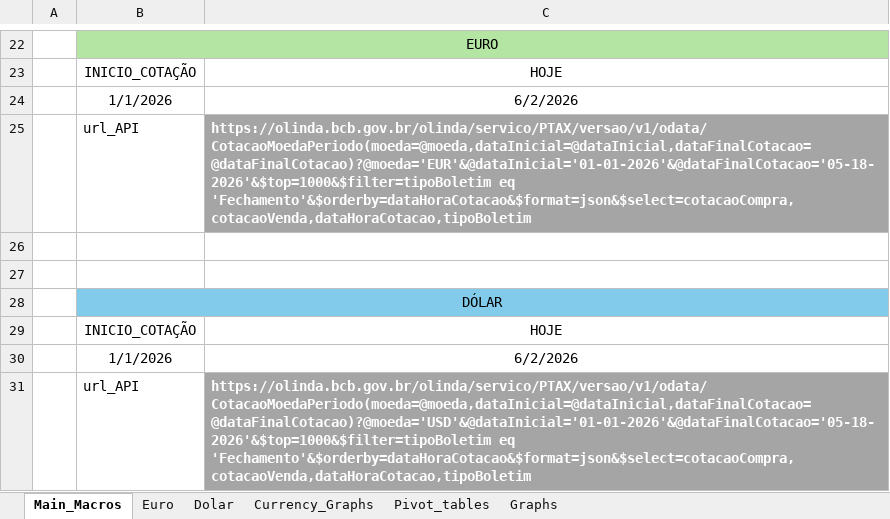
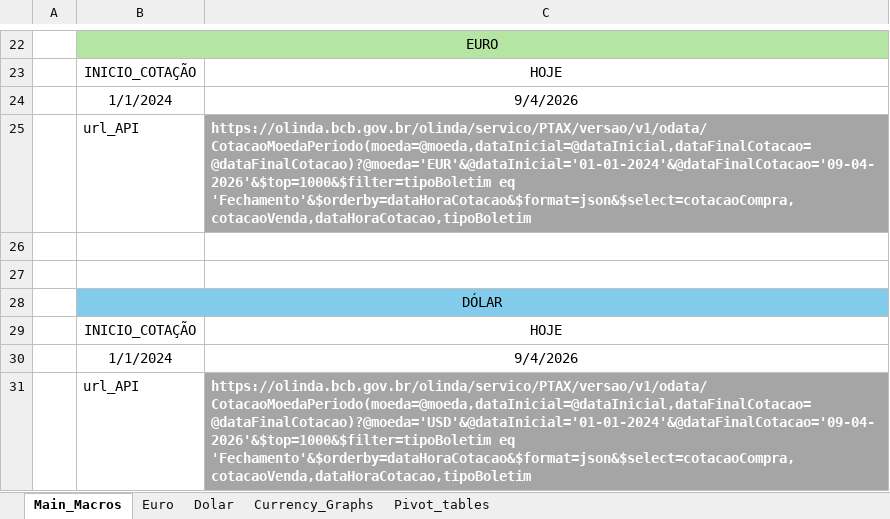
Before and after one commit to Ricardo-argus/Exchange_Rate_Observatory, an Excel workbook: excel_analyses/Advanced_Imported_Analyses.xlsm, sheet Main_Macros, drawn as a sheet; only a part is shown, gaps mark what is left out; values as stored, in another font and other column widths than the file's, no borders; charts and pictures not drawn; removed rows and columns are numbered as before the commit, all else as after; the diff names each change by its address in the sheet, - before the commit and + after, or states it on an @@ line.

```diff
--- a/excel_analyses/Advanced_Imported_Analyses.xlsm (sheet Main_Macros)
+++ b/excel_analyses/Advanced_Imported_Analyses.xlsm (sheet Main_Macros)
-sheet tab: Graphs
-row 24:  | 1/1/2026 | 6/2/2026
+row 24:  | 1/1/2024 | 9/4/2026
-C25: https://olinda.bcb.gov.br/olinda/servico/PTAX/versao/v1/odata/CotacaoMoedaPeriodo(moeda=@moeda,dataInicial=@dataInicial,dataFinalCotacao=@dataFinalCotacao)?@moeda='EUR'&@dataInicial='01-01-2026'&@dataFinalCotacao='05-18-2026'&$top=1000&$filter=tipoBoletim eq 'Fechamento'&$orderby=dataHoraCotacao&$format=json&$select=cotacaoCompra,cotacaoVenda,dataHoraCotacao,tipoBoletim
+C25: https://olinda.bcb.gov.br/olinda/servico/PTAX/versao/v1/odata/CotacaoMoedaPeriodo(moeda=@moeda,dataInicial=@dataInicial,dataFinalCotacao=@dataFinalCotacao)?@moeda='EUR'&@dataInicial='01-01-2024'&@dataFinalCotacao='09-04-2026'&$top=1000&$filter=tipoBoletim eq 'Fechamento'&$orderby=dataHoraCotacao&$format=json&$select=cotacaoCompra,cotacaoVenda,dataHoraCotacao,tipoBoletim
-row 30:  | 1/1/2026 | 6/2/2026
+row 30:  | 1/1/2024 | 9/4/2026
-C31: https://olinda.bcb.gov.br/olinda/servico/PTAX/versao/v1/odata/CotacaoMoedaPeriodo(moeda=@moeda,dataInicial=@dataInicial,dataFinalCotacao=@dataFinalCotacao)?@moeda='USD'&@dataInicial='01-01-2026'&@dataFinalCotacao='05-18-2026'&$top=1000&$filter=tipoBoletim eq 'Fechamento'&$orderby=dataHoraCotacao&$format=json&$select=cotacaoCompra,cotacaoVenda,dataHoraCotacao,tipoBoletim
+C31: https://olinda.bcb.gov.br/olinda/servico/PTAX/versao/v1/odata/CotacaoMoedaPeriodo(moeda=@moeda,dataInicial=@dataInicial,dataFinalCotacao=@dataFinalCotacao)?@moeda='USD'&@dataInicial='01-01-2024'&@dataFinalCotacao='09-04-2026'&$top=1000&$filter=tipoBoletim eq 'Fechamento'&$orderby=dataHoraCotacao&$format=json&$select=cotacaoCompra,cotacaoVenda,dataHoraCotacao,tipoBoletim
```
Also changed, not shown: sheet Euro, sheet Dolar, sheet Pivot_tables, sheet Currency_Graphs, charts or pictures, 1 other file.
